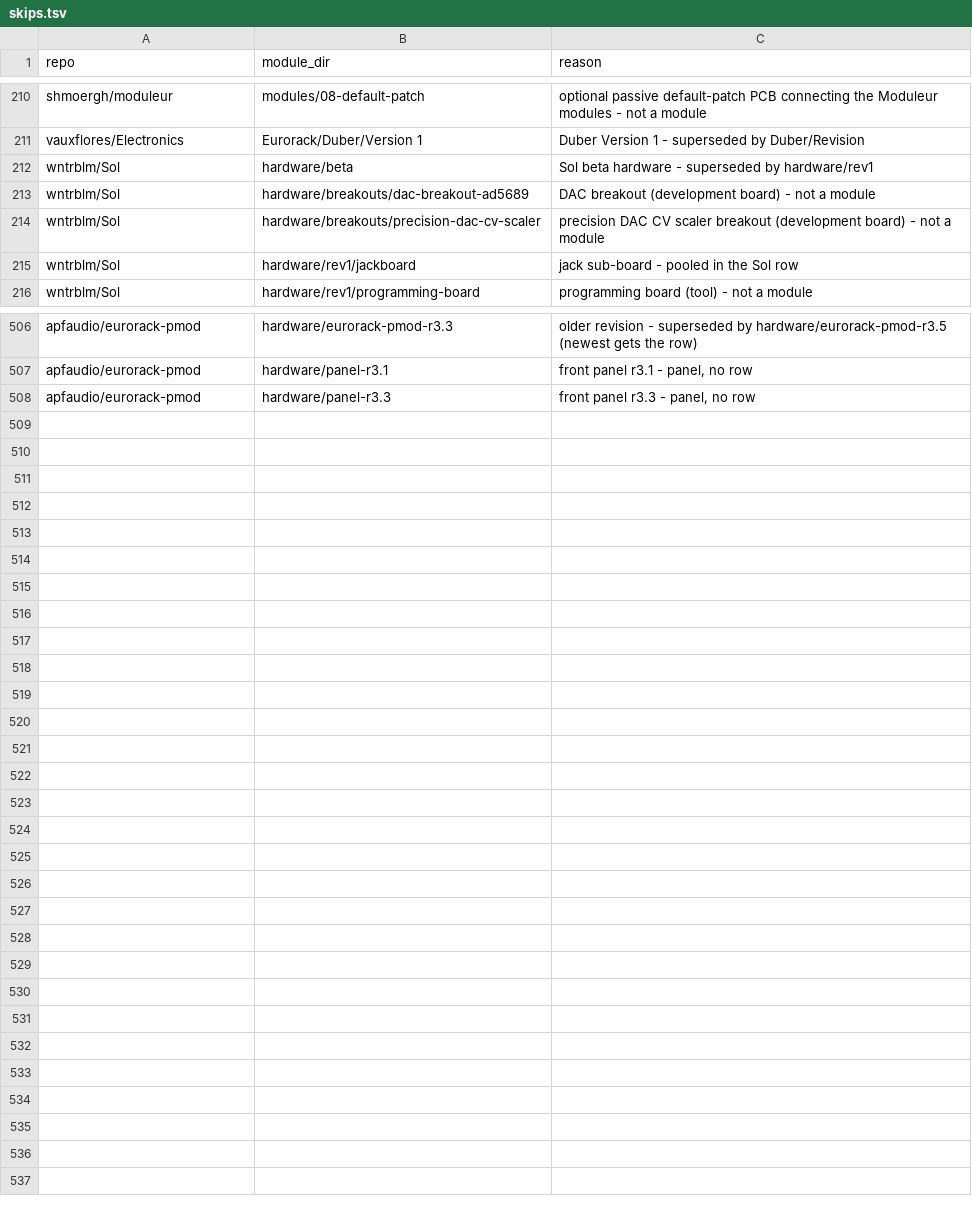
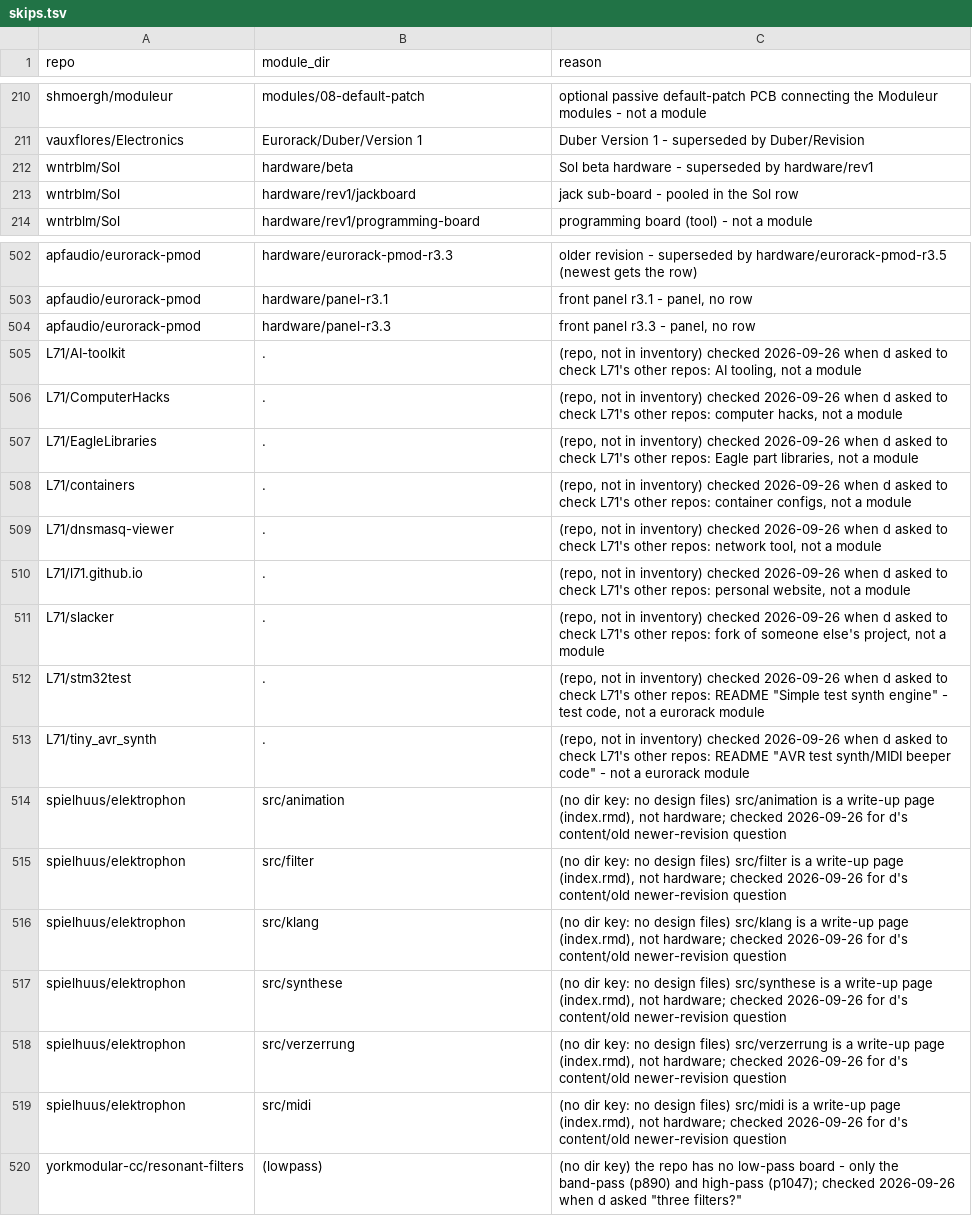
Before and after one commit to daaaaaaaaaniel/my-awesome-eurorack, a TSV file: data/skips.tsv, drawn as a sheet; only a part is shown, gaps mark what is left out; removed rows and columns are numbered as before the commit, all else as after; the diff covers the shown part only; the diff names each change by its address in the sheet, - before the commit and + after, or states it on an @@ line.

```diff
--- a/data/skips.tsv
+++ b/data/skips.tsv
-row 213: wntrblm/Sol | hardware/breakouts/dac-breakout-ad5689 | DAC breakout (development board) - not a module
-row 214: wntrblm/Sol | hardware/breakouts/precision-dac-cv-scaler | precision DAC CV scaler breakout (development board) - not a module
+row 505: L71/AI-toolkit | . | (repo, not in inventory) checked 2026-09-26 when d asked to check L71's other repos: AI tooling, not a module
+row 506: L71/ComputerHacks | . | (repo, not in inventory) checked 2026-09-26 when d asked to check L71's other repos: computer hacks, not a module
+row 507: L71/EagleLibraries | . | (repo, not in inventory) checked 2026-09-26 when d asked to check L71's other repos: Eagle part libraries, not a module
+row 508: L71/containers | . | (repo, not in inventory) checked 2026-09-26 when d asked to check L71's other repos: container configs, not a module
+row 509: L71/dnsmasq-viewer | . | (repo, not in inventory) checked 2026-09-26 when d asked to check L71's other repos: network tool, not a module
+row 510: L71/l71.github.io | . | (repo, not in inventory) checked 2026-09-26 when d asked to check L71's other repos: personal website, not a module
+row 511: L71/slacker | . | (repo, not in inventory) checked 2026-09-26 when d asked to check L71's other repos: fork of someone else's project, not a module
+row 512: L71/stm32test | . | (repo, not in inventory) checked 2026-09-26 when d asked to check L71's other repos: README "Simple test synth engine" - test code, not a eurorack module
+row 513: L71/tiny_avr_synth | . | (repo, not in inventory) checked 2026-09-26 when d asked to check L71's other repos: README "AVR test synth/MIDI beeper code" - not a eurorack module
+row 514: spielhuus/elektrophon | src/animation | (no dir key: no design files) src/animation is a write-up page (index.rmd), not hardware; checked 2026-09-26 for d's content/old newer-revision question
+row 515: spielhuus/elektrophon | src/filter | (no dir key: no design files) src/filter is a write-up page (index.rmd), not hardware; checked 2026-09-26 for d's content/old newer-revision question
+row 516: spielhuus/elektrophon | src/klang | (no dir key: no design files) src/klang is a write-up page (index.rmd), not hardware; checked 2026-09-26 for d's content/old newer-revision question
+row 517: spielhuus/elektrophon | src/synthese | (no dir key: no design files) src/synthese is a write-up page (index.rmd), not hardware; checked 2026-09-26 for d's content/old newer-revision question
+row 518: spielhuus/elektrophon | src/verzerrung | (no dir key: no design files) src/verzerrung is a write-up page (index.rmd), not hardware; checked 2026-09-26 for d's content/old newer-revision question
+row 519: spielhuus/elektrophon | src/midi | (no dir key: no design files) src/midi is a write-up page (index.rmd), not hardware; checked 2026-09-26 for d's content/old newer-revision question
+row 520: yorkmodular-cc/resonant-filters | (lowpass) | (no dir key) the repo has no low-pass board - only the band-pass (p890) and high-pass (p1047); checked 2026-09-26 when d asked "three filters?"
```
Also changed, not shown: 2 removed rows elsewhere in this file, data/needs-ruling.tsv, data/runlist.tsv, 2 other files.
